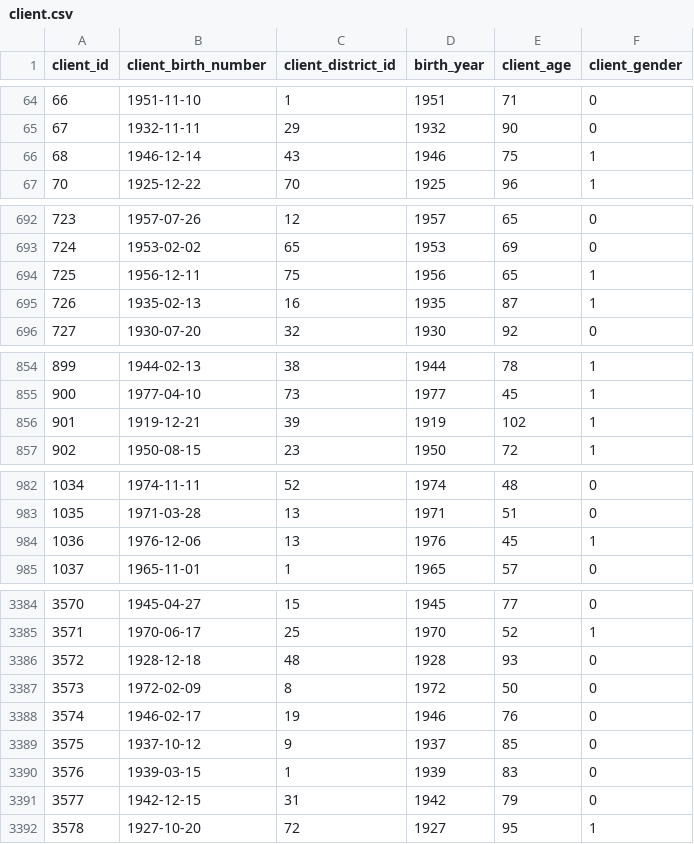
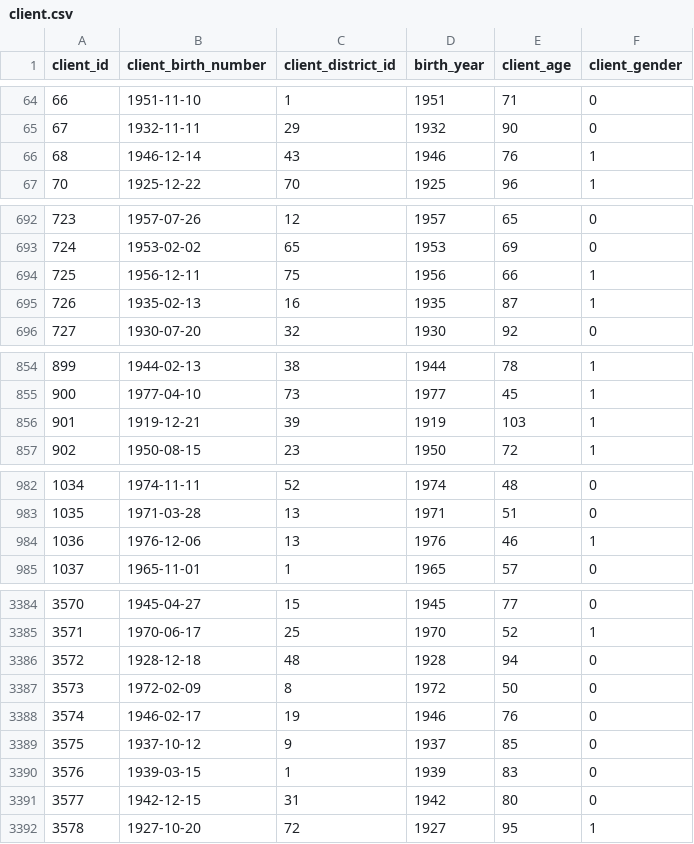
Before and after one commit to BernardoFerreira00/AC-Project, a CSV file: Notebooks/crisp_dm_sprint_3_4/refined/client.csv, drawn as a sheet; only a part is shown, gaps mark what is left out; the diff covers the shown part only.

```diff
--- a/Notebooks/crisp_dm_sprint_3_4/refined/client.csv
+++ b/Notebooks/crisp_dm_sprint_3_4/refined/client.csv
@@ -65,3 +65,3 @@ client_id;client_birth_number;client_district_id;birth_year;client_age;client_ge
 67;1932-11-11;29;1932;90;0
-68;1946-12-14;43;1946;75;1
+68;1946-12-14;43;1946;76;1
 70;1925-12-22;70;1925;96;1
@@ -693,3 +693,3 @@ client_id;client_birth_number;client_district_id;birth_year;client_age;client_ge
 724;1953-02-02;65;1953;69;0
-725;1956-12-11;75;1956;65;1
+725;1956-12-11;75;1956;66;1
 726;1935-02-13;16;1935;87;1
@@ -855,3 +855,3 @@ client_id;client_birth_number;client_district_id;birth_year;client_age;client_ge
 900;1977-04-10;73;1977;45;1
-901;1919-12-21;39;1919;102;1
+901;1919-12-21;39;1919;103;1
 902;1950-08-15;23;1950;72;1
@@ -983,3 +983,3 @@ client_id;client_birth_number;client_district_id;birth_year;client_age;client_ge
 1035;1971-03-28;13;1971;51;0
-1036;1976-12-06;13;1976;45;1
+1036;1976-12-06;13;1976;46;1
 1037;1965-11-01;1;1965;57;0
@@ -3385,3 +3385,3 @@ client_id;client_birth_number;client_district_id;birth_year;client_age;client_ge
 3571;1970-06-17;25;1970;52;1
-3572;1928-12-18;48;1928;93;0
+3572;1928-12-18;48;1928;94;0
 3573;1972-02-09;8;1972;50;0
@@ -3390,3 +3390,3 @@ client_id;client_birth_number;client_district_id;birth_year;client_age;client_ge
 3576;1939-03-15;1;1939;83;0
-3577;1942-12-15;31;1942;79;0
+3577;1942-12-15;31;1942;80;0
 3578;1927-10-20;72;1927;95;1
```
Also changed, not shown: 10 edited cells elsewhere in this file, 20 other files.
